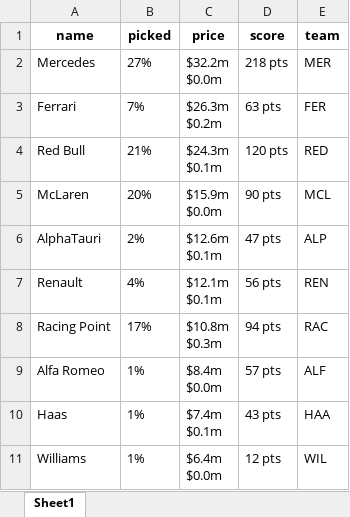
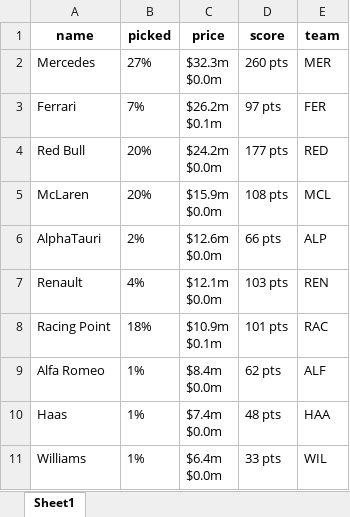
Before and after one commit to f1fantasyprices/f1fantasyprices.github.io, an Excel workbook: script/modules/data/resources/constructor_df.xlsx, sheet Sheet1, drawn as a sheet; values as stored, in another font and other column widths than the file's, no borders; ↵ is a line break in a cell; the diff names each change by its address in the sheet, - before the commit and + after, or states it on an @@ line.

```diff
--- a/script/modules/data/resources/constructor_df.xlsx (sheet Sheet1)
+++ b/script/modules/data/resources/constructor_df.xlsx (sheet Sheet1)
-C2 (price): $32.2m ↵ $0.0m
+C2 (price): $32.3m ↵ $0.0m
-D2 (score): 218 pts
+D2 (score): 260 pts
-C3 (price): $26.3m ↵ $0.2m
+C3 (price): $26.2m ↵ $0.1m
-D3 (score): 63 pts
+D3 (score): 97 pts
-B4 (picked): 21%
+B4 (picked): 20%
-C4 (price): $24.3m ↵ $0.1m
+C4 (price): $24.2m ↵ $0.0m
-D4 (score): 120 pts
+D4 (score): 177 pts
-D5 (score): 90 pts
+D5 (score): 108 pts
-C6 (price): $12.6m ↵ $0.1m
+C6 (price): $12.6m ↵ $0.0m
-D6 (score): 47 pts
+D6 (score): 66 pts
-C7 (price): $12.1m ↵ $0.1m
+C7 (price): $12.1m ↵ $0.0m
-D7 (score): 56 pts
+D7 (score): 103 pts
-B8 (picked): 17%
+B8 (picked): 18%
-C8 (price): $10.8m ↵ $0.3m
+C8 (price): $10.9m ↵ $0.1m
-D8 (score): 94 pts
+D8 (score): 101 pts
-D9 (score): 57 pts
+D9 (score): 62 pts
-C10 (price): $7.4m ↵ $0.1m
+C10 (price): $7.4m ↵ $0.0m
-D10 (score): 43 pts
+D10 (score): 48 pts
-D11 (score): 12 pts
+D11 (score): 33 pts
```
Also changed, not shown: script/modules/data/resources/constructor_prices.xlsx, script/modules/data/resources/driver_prices.xlsx, 6 other files.
